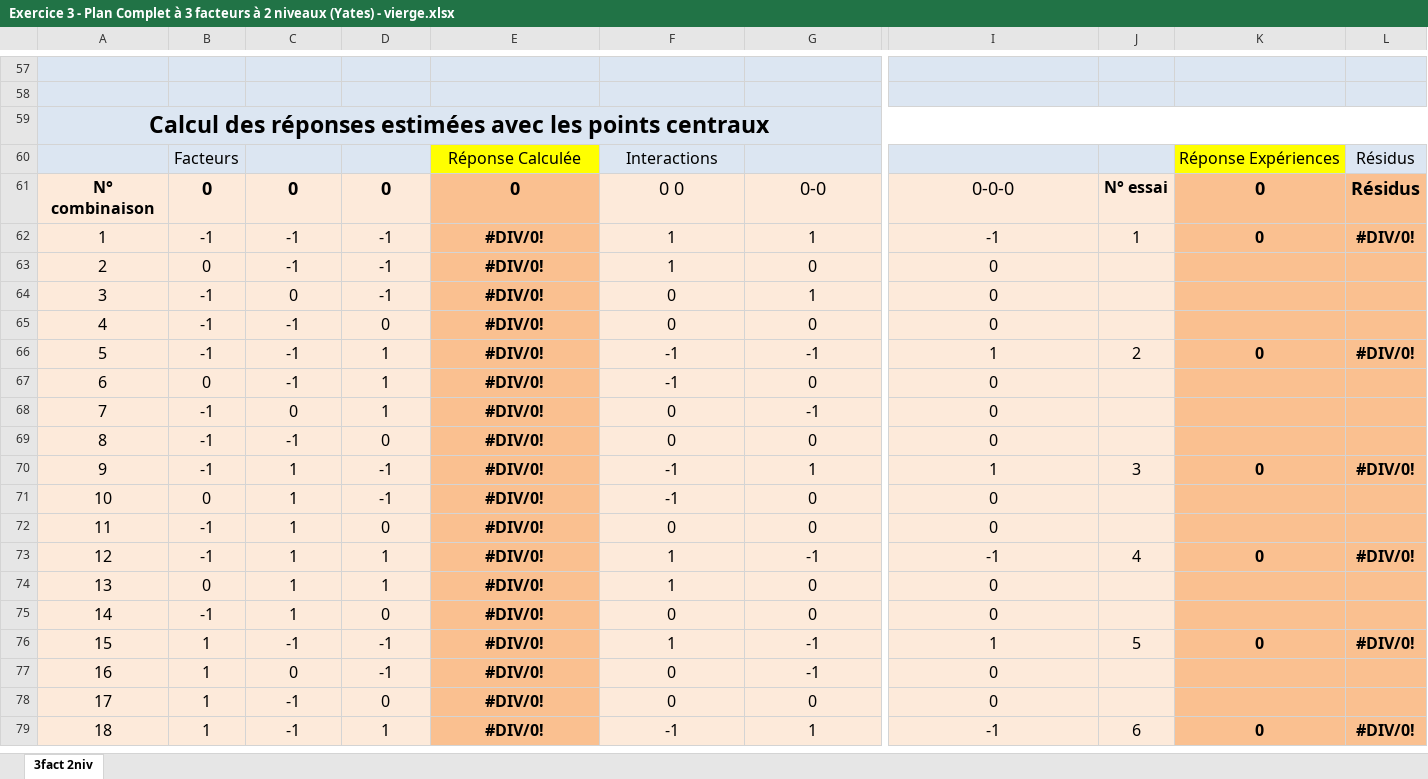
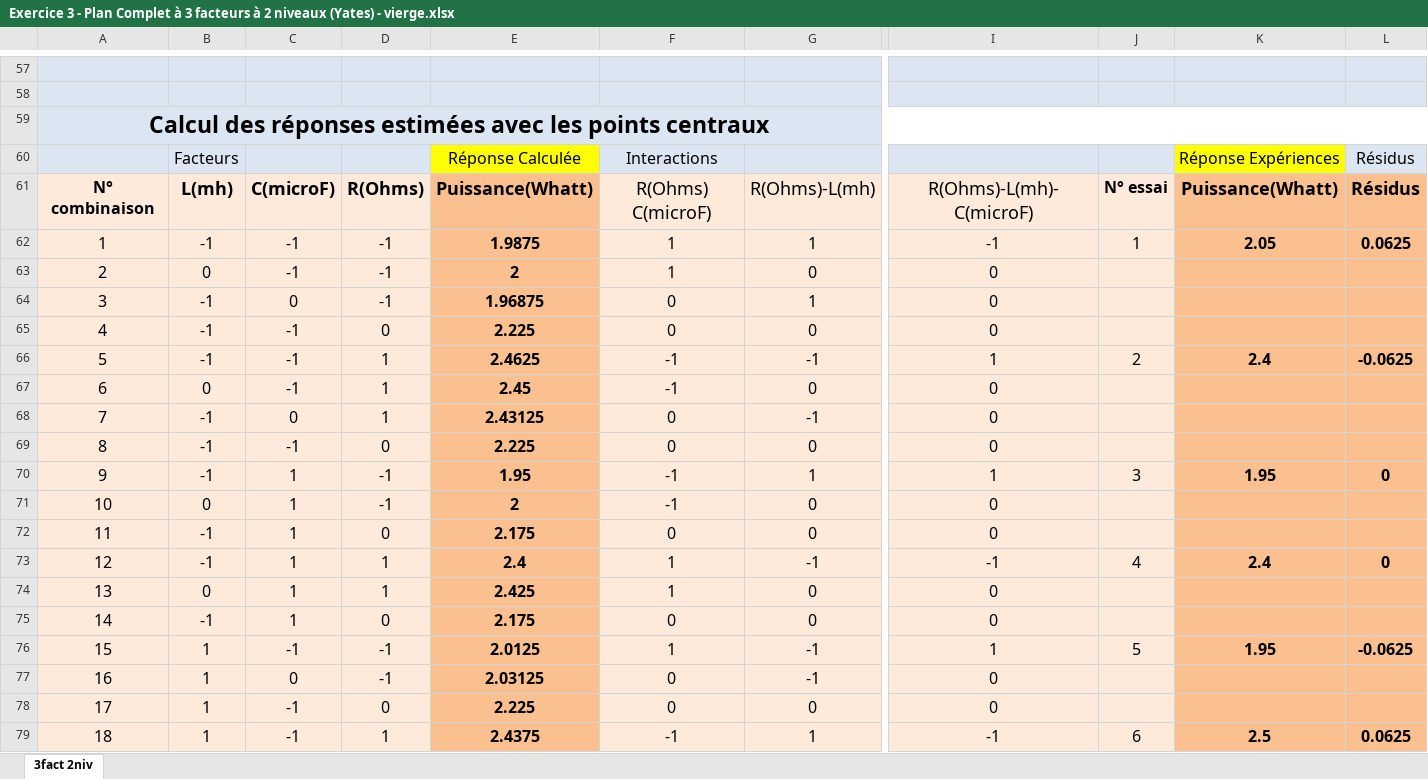
Before and after one commit to CharifMah/Systemes_automatises, an Excel workbook: PlanExperience/Exercice 3 - Plan Complet à 3 facteurs à 2 niveaux (Yates) - vierge.xlsx, sheet 3fact 2niv, drawn as a sheet; only a part is shown, gaps mark what is left out; values as stored, in another font and other column widths than the file's, no borders; charts and pictures and conditional formats not drawn; removed rows and columns are numbered as before the commit, all else as after; rows hold the shown columns only; the diff covers the shown part only; the diff names each change by its address in the sheet, - before the commit and + after, or states it on an @@ line.

```diff
--- a/PlanExperience/Exercice 3 - Plan Complet à 3 facteurs à 2 niveaux (Yates) - vierge.xlsx (sheet 3fact 2niv)
+++ b/PlanExperience/Exercice 3 - Plan Complet à 3 facteurs à 2 niveaux (Yates) - vierge.xlsx (sheet 3fact 2niv)
-row 61: N° combinaison | 0 | 0 | 0 | 0 | 0 0 | 0-0 | 0-0-0 | N° essai | 0 | Résidus
+row 61: N° combinaison | L(mh) | C(microF) | R(Ohms) | Puissance(Whatt) | R(Ohms) C(microF) | R(Ohms)-L(mh) | R(Ohms)-L(mh)-C(microF) | N° essai | Puissance(Whatt) | Résidus
-E62: #DIV/0!
+E62: 1.9875
-K62: 0
+K62: 2.05
-L62: #DIV/0!
+L62: 0.0625
-E63: #DIV/0!
+E63: 2
-E64: #DIV/0!
+E64: 1.96875
-E65: #DIV/0!
+E65: 2.225
-E66: #DIV/0!
+E66: 2.4625
-K66: 0
+K66: 2.4
-L66: #DIV/0!
+L66: -0.0625
-E67: #DIV/0!
+E67: 2.45
-E68: #DIV/0!
+E68: 2.43125
-E69: #DIV/0!
+E69: 2.225
-E70: #DIV/0!
+E70: 1.95
-K70: 0
+K70: 1.95
-L70: #DIV/0!
+L70: 0
-E71: #DIV/0!
+E71: 2
-E72: #DIV/0!
+E72: 2.175
-E73: #DIV/0!
+E73: 2.4
-K73: 0
+K73: 2.4
-L73: #DIV/0!
+L73: 0
-E74: #DIV/0!
+E74: 2.425
-E75: #DIV/0!
+E75: 2.175
-E76: #DIV/0!
+E76: 2.0125
-K76: 0
+K76: 1.95
-L76: #DIV/0!
+L76: -0.0625
-E77: #DIV/0!
+E77: 2.03125
-E78: #DIV/0!
+E78: 2.225
-E79: #DIV/0!
+E79: 2.4375
-K79: 0
+K79: 2.5
-L79: #DIV/0!
+L79: 0.0625
```
Also changed, not shown: 19 added rows, 19 removed rows, 49 edited cells and cell formats elsewhere in this sheet, hidden cells, charts or pictures, PlanExperience/Exercice 1 données apprenant.xlsx, 5 other files.
